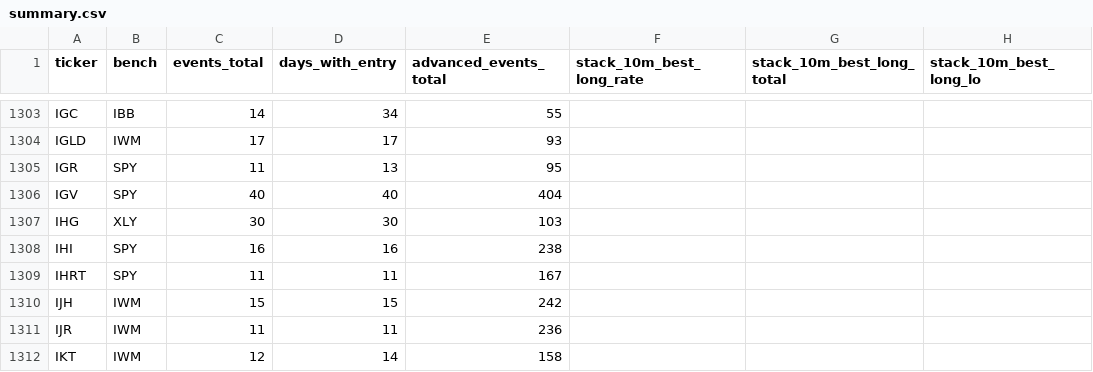
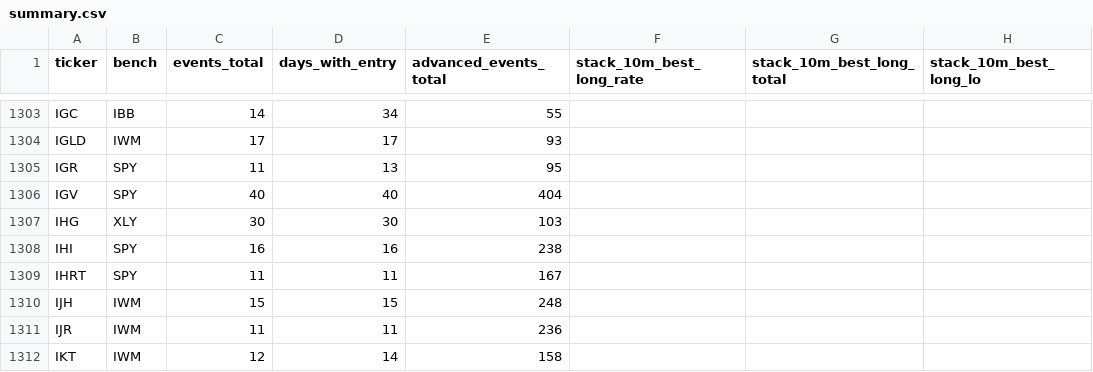
Before and after one commit to bohdan6992/OriON-stats, a CSV file: signals/opendoor/summary.csv, drawn as a sheet; only a part is shown, gaps mark what is left out; the diff covers the shown part only; the diff names each change by its address in the sheet, - before the commit and + after, or states it on an @@ line.

```diff
--- a/signals/opendoor/summary.csv
+++ b/signals/opendoor/summary.csv
-E1310 (advanced_events_total): 242
+E1310 (advanced_events_total): 248
```
Also changed, not shown: 41 edited cells elsewhere in this file, 11 other files.
